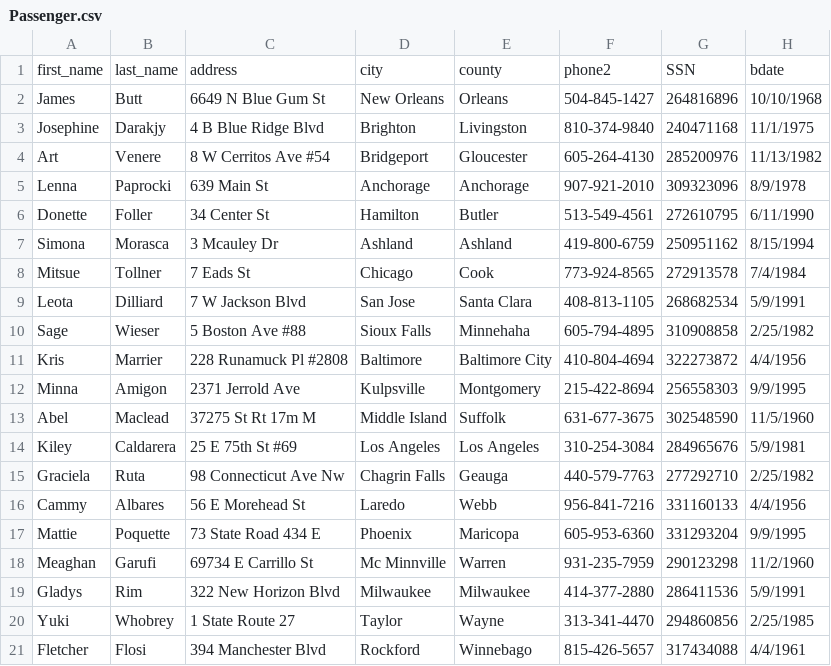
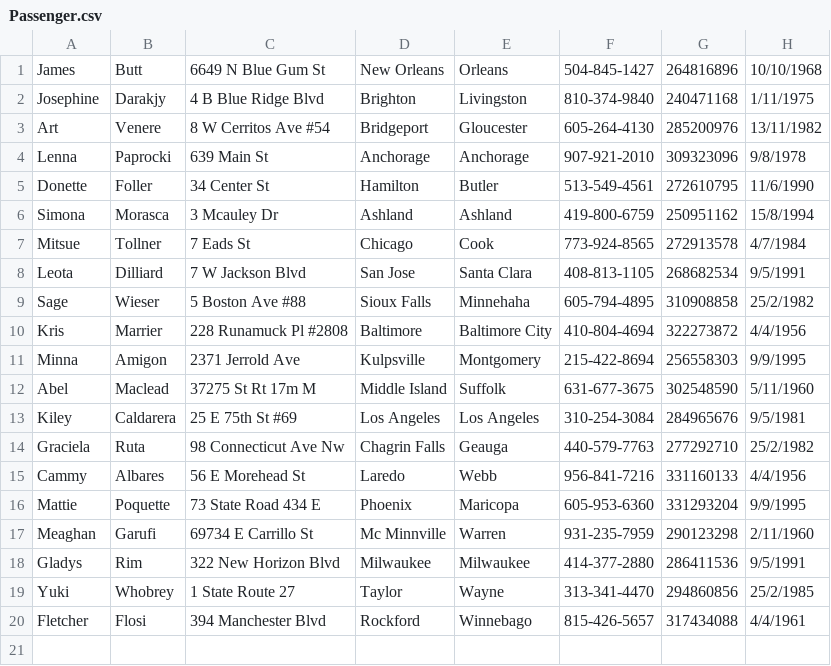
Before and after one commit to jaimeb-git/DBProject1, a CSV file: Passenger.csv, drawn as a sheet.

Commit message:
changed date format and got rid of header line

```diff
--- a/Passenger.csv
+++ b/Passenger.csv
@@ -1,21 +1,20 @@
-first_name,last_name,address,city,county,phone2,SSN,bdate
 James,Butt,6649 N Blue Gum St,New Orleans,Orleans,504-845-1427,264816896,10/10/1968
-Josephine,Darakjy,4 B Blue Ridge Blvd,Brighton,Livingston,810-374-9840,240471168,11/1/1975
-Art,Venere,8 W Cerritos Ave #54,Bridgeport,Gloucester,605-264-4130,285200976,11/13/1982
-Lenna,Paprocki,639 Main St,Anchorage,Anchorage,907-921-2010,309323096,8/9/1978
-Donette,Foller,34 Center St,Hamilton,Butler,513-549-4561,272610795,6/11/1990
-Simona,Morasca,3 Mcauley Dr,Ashland,Ashland,419-800-6759,250951162,8/15/1994
-Mitsue,Tollner,7 Eads St,Chicago,Cook,773-924-8565,272913578,7/4/1984
-Leota,Dilliard,7 W Jackson Blvd,San Jose,Santa Clara,408-813-1105,268682534,5/9/1991
-Sage,Wieser,5 Boston Ave #88,Sioux Falls,Minnehaha,605-794-4895,310908858,2/25/1982
+Josephine,Darakjy,4 B Blue Ridge Blvd,Brighton,Livingston,810-374-9840,240471168,1/11/1975
+Art,Venere,8 W Cerritos Ave #54,Bridgeport,Gloucester,605-264-4130,285200976,13/11/1982
+Lenna,Paprocki,639 Main St,Anchorage,Anchorage,907-921-2010,309323096,9/8/1978
+Donette,Foller,34 Center St,Hamilton,Butler,513-549-4561,272610795,11/6/1990
+Simona,Morasca,3 Mcauley Dr,Ashland,Ashland,419-800-6759,250951162,15/8/1994
+Mitsue,Tollner,7 Eads St,Chicago,Cook,773-924-8565,272913578,4/7/1984
+Leota,Dilliard,7 W Jackson Blvd,San Jose,Santa Clara,408-813-1105,268682534,9/5/1991
+Sage,Wieser,5 Boston Ave #88,Sioux Falls,Minnehaha,605-794-4895,310908858,25/2/1982
 Kris,Marrier,228 Runamuck Pl #2808,Baltimore,Baltimore City,410-804-4694,322273872,4/4/1956
 Minna,Amigon,2371 Jerrold Ave,Kulpsville,Montgomery,215-422-8694,256558303,9/9/1995
-Abel,Maclead,37275 St  Rt 17m M,Middle Island,Suffolk,631-677-3675,302548590,11/5/1960
-Kiley,Caldarera,25 E 75th St #69,Los Angeles,Los Angeles,310-254-3084,284965676,5/9/1981
-Graciela,Ruta,98 Connecticut Ave Nw,Chagrin Falls,Geauga,440-579-7763,277292710,2/25/1982
+Abel,Maclead,37275 St  Rt 17m M,Middle Island,Suffolk,631-677-3675,302548590,5/11/1960
+Kiley,Caldarera,25 E 75th St #69,Los Angeles,Los Angeles,310-254-3084,284965676,9/5/1981
+Graciela,Ruta,98 Connecticut Ave Nw,Chagrin Falls,Geauga,440-579-7763,277292710,25/2/1982
 Cammy,Albares,56 E Morehead St,Laredo,Webb,956-841-7216,331160133,4/4/1956
 Mattie,Poquette,73 State Road 434 E,Phoenix,Maricopa,605-953-6360,331293204,9/9/1995
-Meaghan,Garufi,69734 E Carrillo St,Mc Minnville,Warren,931-235-7959,290123298,11/2/1960
-Gladys,Rim,322 New Horizon Blvd,Milwaukee,Milwaukee,414-377-2880,286411536,5/9/1991
-Yuki,Whobrey,1 State Route 27,Taylor,Wayne,313-341-4470,294860856,2/25/1985
+Meaghan,Garufi,69734 E Carrillo St,Mc Minnville,Warren,931-235-7959,290123298,2/11/1960
+Gladys,Rim,322 New Horizon Blvd,Milwaukee,Milwaukee,414-377-2880,286411536,9/5/1991
+Yuki,Whobrey,1 State Route 27,Taylor,Wayne,313-341-4470,294860856,25/2/1985
 Fletcher,Flosi,394 Manchester Blvd,Rockford,Winnebago,815-426-5657,317434088,4/4/1961
```
